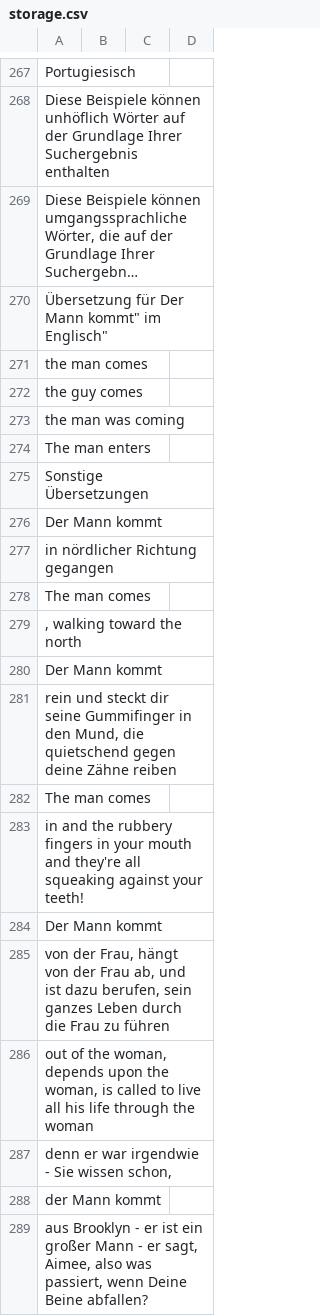
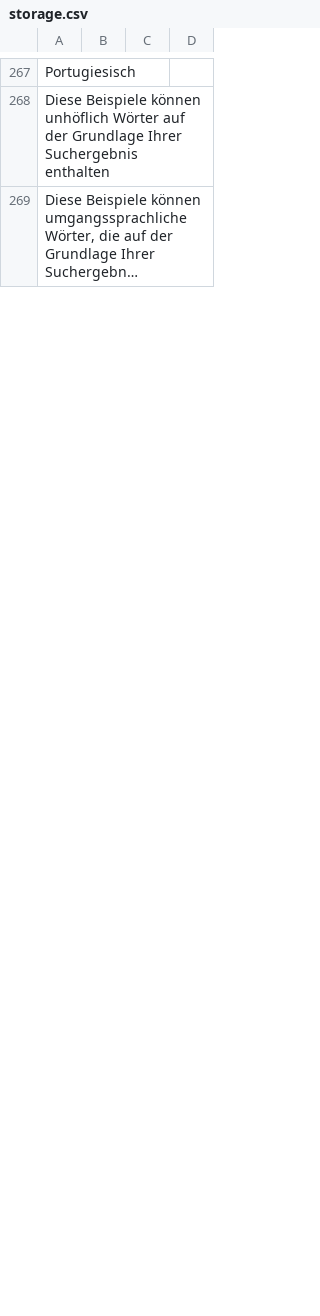
Before and after one commit to The-Inscrutable-X/East-AI-Unihacks-Team-2, a CSV file: storage.csv, drawn as a sheet; only a part is shown, gaps mark what is left out; long unchanged cells end in …; the diff covers the shown part only; the diff names each change by its address in the sheet, - before the commit and + after, or states it on an @@ line.

```diff
--- a/storage.csv
+++ b/storage.csv
-row 270: Übersetzung für Der Mann kommt" im Englisch"
-row 271: the man comes
-row 272: the guy comes
-row 273: the man was coming
-row 274: The man enters
-row 275: Sonstige Übersetzungen
-row 276: Der Mann kommt
-row 277: in nördlicher Richtung gegangen
-row 278: The man comes
-row 279: , walking toward the north
-row 280: Der Mann kommt
-row 281: rein und steckt dir seine Gummifinger in den Mund, die quietschend gegen deine Zähne reiben
-row 282: The man comes
-row 283: in and the rubbery fingers in your mouth and they're all squeaking against your teeth!
-row 284: Der Mann kommt
-row 285: von der Frau, hängt von der Frau ab, und ist dazu berufen, sein ganzes Leben durch die Frau zu führen
-row 286: out of the woman, depends upon the woman, is called to live all his life through the woman
-row 287: denn er war irgendwie - Sie wissen schon,
-row 288: der Mann kommt
-row 289: aus Brooklyn - er ist ein großer Mann - er sagt, Aimee, also was passiert, wenn Deine Beine abfallen?
```
Also changed, not shown: 157 removed rows elsewhere in this file, 3 other files.
